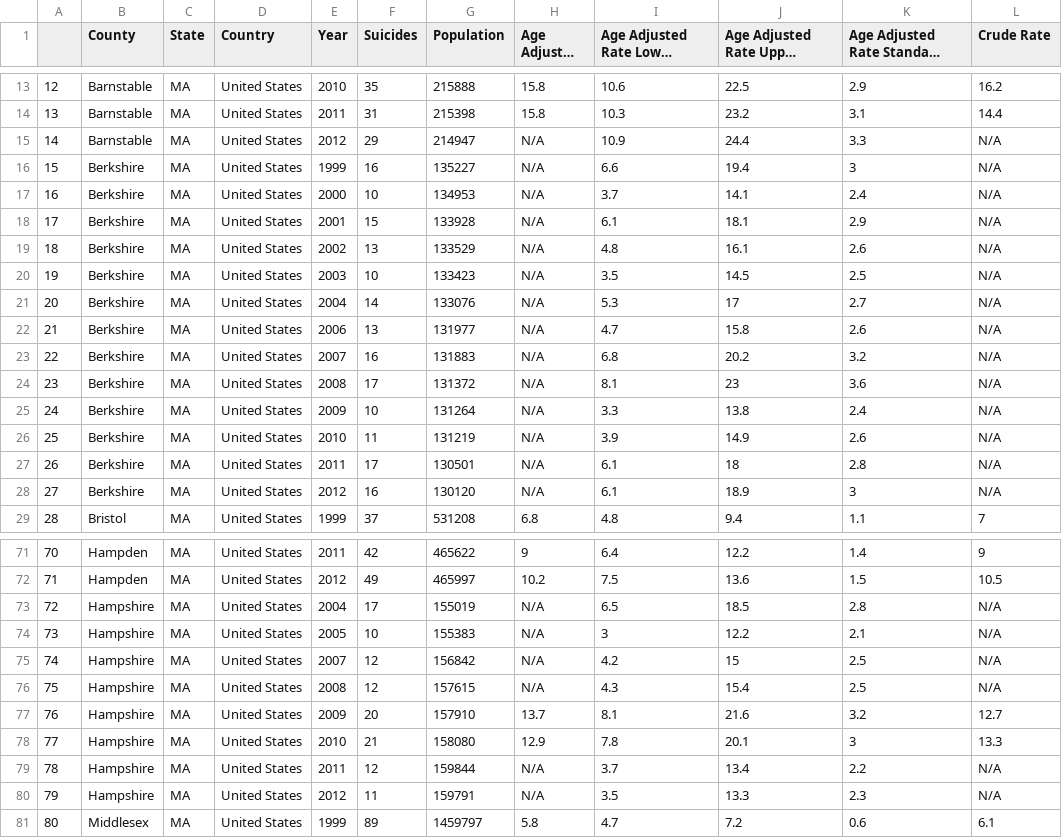
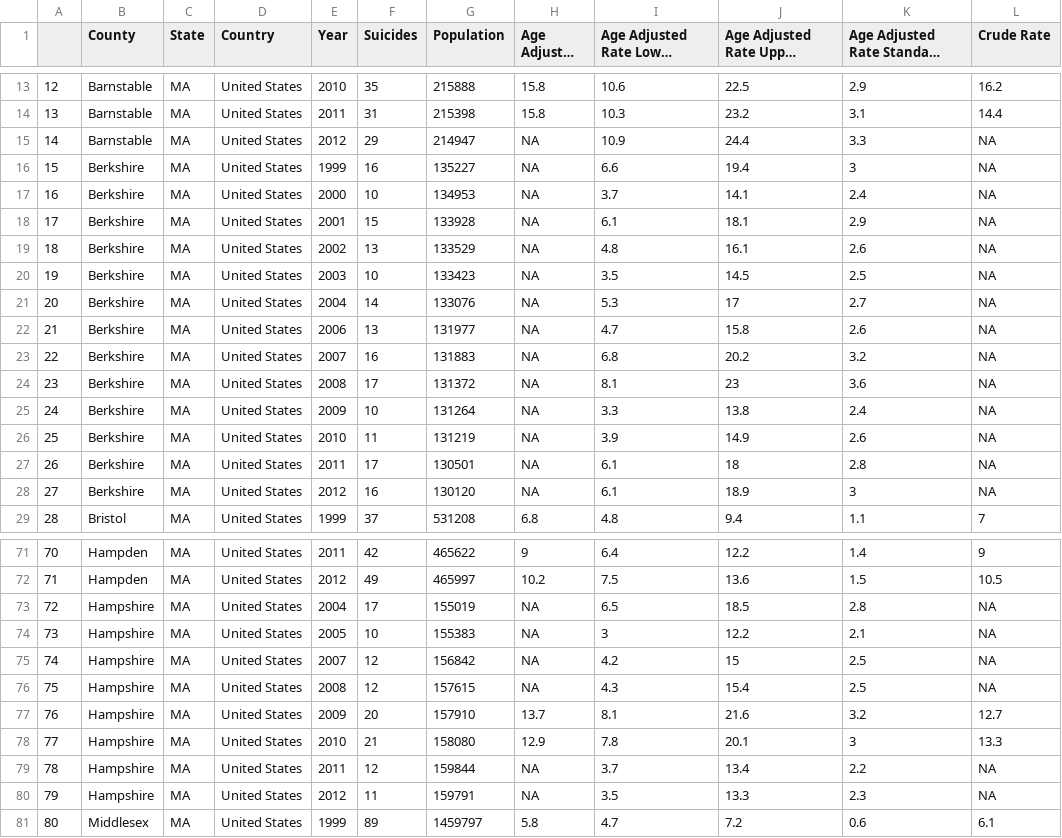
Before and after one commit to sEigmA/SEIGMA, a CSV file: suicide/suicide/SASuicidedata_Updated.csv, drawn as a sheet; only a part is shown, gaps mark what is left out; long unchanged cells end in …; the diff covers the shown part only.

Commit message:
Please disregard my previous push.
Age Adjusted Data reads in! However,there is an error with Mass/US data Not displaying.

I followed the code exactly but I think this one error is holding it back (This is in the Plot summary):

Error in rbind.data.frame(suidf, df) :
  numbers of columns of arguments do not match

```diff
--- a/suicide/suicide/SASuicidedata_Updated.csv
+++ b/suicide/suicide/SASuicidedata_Updated.csv
@@ -14,16 +14,16 @@
 13,Barnstable,MA,United States,2011,31,215398,15.8,10.3,23.2,3.1,14.4
-14,Barnstable,MA,United States,2012,29,214947,N/A,10.9,24.4,3.3,N/A
-15,Berkshire,MA,United States,1999,16,135227,N/A,6.6,19.4,3,N/A
-16,Berkshire,MA,United States,2000,10,134953,N/A,3.7,14.1,2.4,N/A
-17,Berkshire,MA,United States,2001,15,133928,N/A,6.1,18.1,2.9,N/A
-18,Berkshire,MA,United States,2002,13,133529,N/A,4.8,16.1,2.6,N/A
-19,Berkshire,MA,United States,2003,10,133423,N/A,3.5,14.5,2.5,N/A
-20,Berkshire,MA,United States,2004,14,133076,N/A,5.3,17,2.7,N/A
-21,Berkshire,MA,United States,2006,13,131977,N/A,4.7,15.8,2.6,N/A
-22,Berkshire,MA,United States,2007,16,131883,N/A,6.8,20.2,3.2,N/A
-23,Berkshire,MA,United States,2008,17,131372,N/A,8.1,23,3.6,N/A
-24,Berkshire,MA,United States,2009,10,131264,N/A,3.3,13.8,2.4,N/A
-25,Berkshire,MA,United States,2010,11,131219,N/A,3.9,14.9,2.6,N/A
-26,Berkshire,MA,United States,2011,17,130501,N/A,6.1,18,2.8,N/A
-27,Berkshire,MA,United States,2012,16,130120,N/A,6.1,18.9,3,N/A
+14,Barnstable,MA,United States,2012,29,214947,NA,10.9,24.4,3.3,NA
+15,Berkshire,MA,United States,1999,16,135227,NA,6.6,19.4,3,NA
+16,Berkshire,MA,United States,2000,10,134953,NA,3.7,14.1,2.4,NA
+17,Berkshire,MA,United States,2001,15,133928,NA,6.1,18.1,2.9,NA
+18,Berkshire,MA,United States,2002,13,133529,NA,4.8,16.1,2.6,NA
+19,Berkshire,MA,United States,2003,10,133423,NA,3.5,14.5,2.5,NA
+20,Berkshire,MA,United States,2004,14,133076,NA,5.3,17,2.7,NA
+21,Berkshire,MA,United States,2006,13,131977,NA,4.7,15.8,2.6,NA
+22,Berkshire,MA,United States,2007,16,131883,NA,6.8,20.2,3.2,NA
+23,Berkshire,MA,United States,2008,17,131372,NA,8.1,23,3.6,NA
+24,Berkshire,MA,United States,2009,10,131264,NA,3.3,13.8,2.4,NA
+25,Berkshire,MA,United States,2010,11,131219,NA,3.9,14.9,2.6,NA
+26,Berkshire,MA,United States,2011,17,130501,NA,6.1,18,2.8,NA
+27,Berkshire,MA,United States,2012,16,130120,NA,6.1,18.9,3,NA
 28,Bristol,MA,United States,1999,37,531208,6.8,4.8,9.4,1.1,7
@@ -72,10 +72,10 @@
 71,Hampden,MA,United States,2012,49,465997,10.2,7.5,13.6,1.5,10.5
-72,Hampshire,MA,United States,2004,17,155019,N/A,6.5,18.5,2.8,N/A
-73,Hampshire,MA,United States,2005,10,155383,N/A,3,12.2,2.1,N/A
-74,Hampshire,MA,United States,2007,12,156842,N/A,4.2,15,2.5,N/A
-75,Hampshire,MA,United States,2008,12,157615,N/A,4.3,15.4,2.5,N/A
+72,Hampshire,MA,United States,2004,17,155019,NA,6.5,18.5,2.8,NA
+73,Hampshire,MA,United States,2005,10,155383,NA,3,12.2,2.1,NA
+74,Hampshire,MA,United States,2007,12,156842,NA,4.2,15,2.5,NA
+75,Hampshire,MA,United States,2008,12,157615,NA,4.3,15.4,2.5,NA
 76,Hampshire,MA,United States,2009,20,157910,13.7,8.1,21.6,3.2,12.7
 77,Hampshire,MA,United States,2010,21,158080,12.9,7.8,20.1,3,13.3
-78,Hampshire,MA,United States,2011,12,159844,N/A,3.7,13.4,2.2,N/A
-79,Hampshire,MA,United States,2012,11,159791,N/A,3.5,13.3,2.3,N/A
+78,Hampshire,MA,United States,2011,12,159844,NA,3.7,13.4,2.2,NA
+79,Hampshire,MA,United States,2012,11,159791,NA,3.5,13.3,2.3,NA
 80,Middlesex,MA,United States,1999,89,1459797,5.8,4.7,7.2,0.6,6.1
```
Also changed, not shown: 67 edited cells elsewhere in this file, 2 other files.
